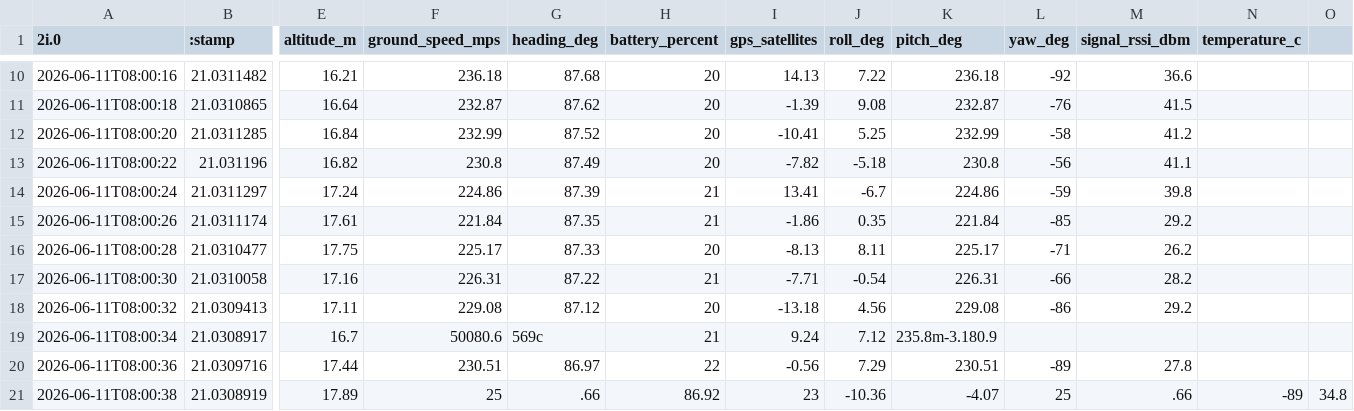
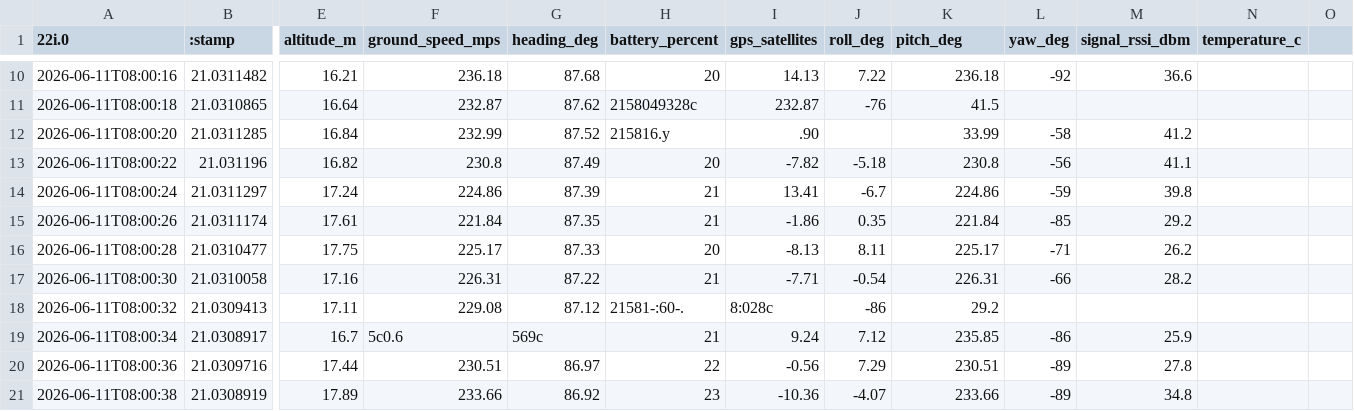
Before and after one commit to Knightk9/UAV_Telemetry_in_Information_Theory, a CSV file: Data_output/UAV_telemetry_11_recovered.csv, drawn as a sheet; only a part is shown, gaps mark what is left out; the diff covers the shown part only; the diff names each change by its address in the sheet, - before the commit and + after, or states it on an @@ line.

```diff
--- a/Data_output/UAV_telemetry_11_recovered.csv
+++ b/Data_output/UAV_telemetry_11_recovered.csv
-A1: 2i.0
+A1: 22i.0
-H11 (battery_percent): 20
+H11 (battery_percent): 2158049328c
-I11 (gps_satellites): -1.39
+I11 (gps_satellites): 232.87
-J11 (roll_deg): 9.08
+J11 (roll_deg): -76
-K11 (pitch_deg): 232.87
+K11 (pitch_deg): 41.5
-L11 (yaw_deg): -76
+L11 (yaw_deg): (empty)
-M11 (signal_rssi_dbm): 41.5
+M11 (signal_rssi_dbm): (empty)
-H12 (battery_percent): 20
+H12 (battery_percent): 215816.y
-I12 (gps_satellites): -10.41
+I12 (gps_satellites): .90
-J12 (roll_deg): 5.25
+J12 (roll_deg): (empty)
-K12 (pitch_deg): 232.99
+K12 (pitch_deg): 33.99
-H18 (battery_percent): 20
+H18 (battery_percent): 21581-:60-.
-I18 (gps_satellites): -13.18
+I18 (gps_satellites): 8:028c
-J18 (roll_deg): 4.56
+J18 (roll_deg): -86
-K18 (pitch_deg): 229.08
+K18 (pitch_deg): 29.2
-L18 (yaw_deg): -86
+L18 (yaw_deg): (empty)
-M18 (signal_rssi_dbm): 29.2
+M18 (signal_rssi_dbm): (empty)
-F19 (ground_speed_mps): 50080.6
+F19 (ground_speed_mps): 5c0.6
-K19 (pitch_deg): 235.8m-3.180.9
+K19 (pitch_deg): 235.85
-L19 (yaw_deg): (empty)
+L19 (yaw_deg): -86
-M19 (signal_rssi_dbm): (empty)
+M19 (signal_rssi_dbm): 25.9
-F21 (ground_speed_mps): 25
+F21 (ground_speed_mps): 233.66
-G21 (heading_deg): .66
+G21 (heading_deg): 86.92
-H21 (battery_percent): 86.92
+H21 (battery_percent): 23
-I21 (gps_satellites): 23
+I21 (gps_satellites): -10.36
-J21 (roll_deg): -10.36
+J21 (roll_deg): -4.07
-K21 (pitch_deg): -4.07
+K21 (pitch_deg): 233.66
-L21 (yaw_deg): 25
+L21 (yaw_deg): -89
-M21 (signal_rssi_dbm): .66
+M21 (signal_rssi_dbm): 34.8
-N21 (temperature_c): -89
+N21 (temperature_c): (empty)
-O21: 34.8
+O21: (empty)
```
Also changed, not shown: 32 edited cells elsewhere in this file, Data_output/UAV_telemetry_13_recovered.csv, Data_output/UAV_telemetry_15_recovered.csv, 31 other files.
